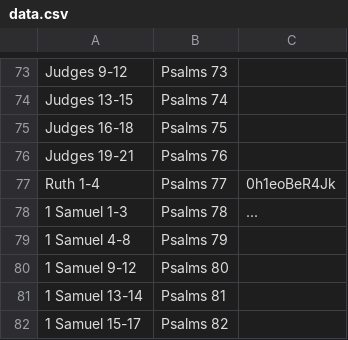
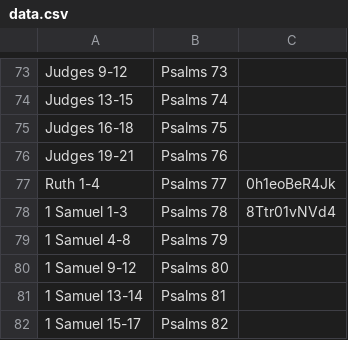
Before and after one commit to leighmcculloch/readprayrepeat.com, a CSV file: data/data.csv, drawn as a sheet; only a part is shown, gaps mark what is left out.

Commit message:
Added video for Samuel 1

```diff
--- a/data/data.csv
+++ b/data/data.csv
@@ -77,3 +77,3 @@ Judges      19-21, Psalms  76,
 Ruth         1-4 , Psalms  77, 0h1eoBeR4Jk
-1 Samuel     1-3 , Psalms  78, ...
+1 Samuel     1-3 , Psalms  78, 8Ttr01vNVd4
 1 Samuel     4-8 , Psalms  79,
```
